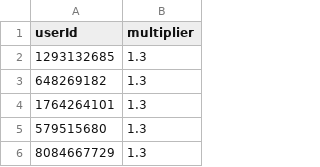
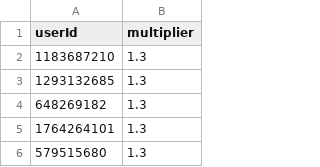
Before and after one commit to a-bormotov/tg_pixel, a CSV file: nft_data.csv, drawn as a sheet; only a part is shown; the shorter side is filled out with more unchanged rows.

Commit message:
Update nft_data.csv

```diff
--- a/nft_data.csv
+++ b/nft_data.csv
@@ -1,2 +1,3 @@
 userId,multiplier
+1183687210, 1.3
 1293132685, 1.3
```
